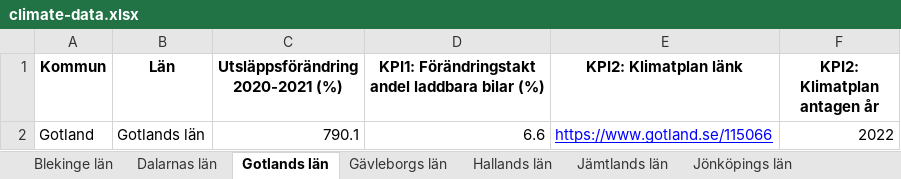
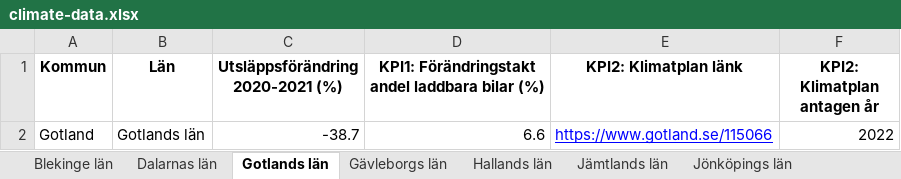
Before and after one commit to Klimatbyran/klimatkollen, an Excel workbook: data/climate-data.xlsx, sheet Gotlands län, drawn as a sheet; values as stored, in another font and other column widths than the file's, no borders; the diff names each change by its address in the sheet, - before the commit and + after, or states it on an @@ line.

```diff
--- a/data/climate-data.xlsx (sheet Gotlands län)
+++ b/data/climate-data.xlsx (sheet Gotlands län)
-C2 (Utsläppsförändring 2020-2021 (%)): 790.1
+C2 (Utsläppsförändring 2020-2021 (%)): -38.7
```
Also changed, not shown: sheet Västra Götalands län, 1 other file.
